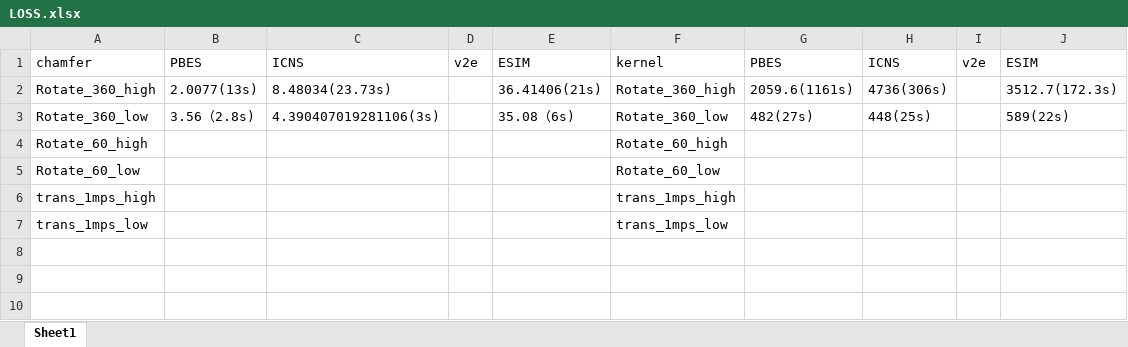
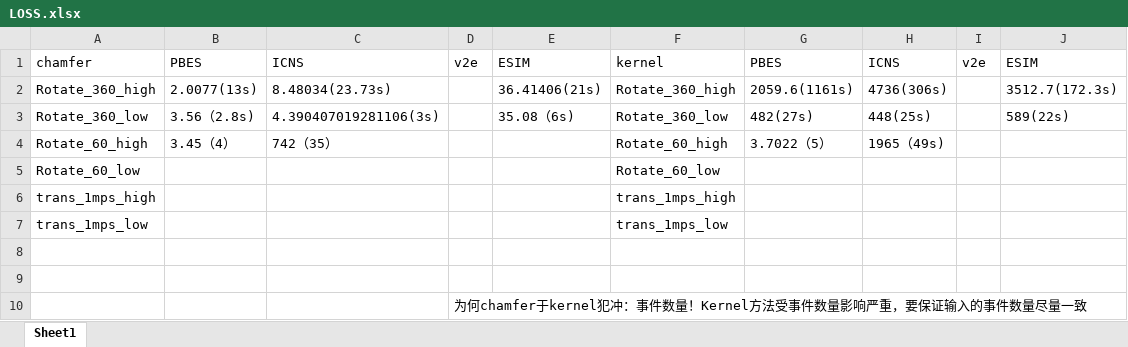
Before and after one commit to lanpokn/my_pbrt, an Excel workbook: output/LOSS.xlsx, sheet Sheet1, drawn as a sheet; values as stored, in another font and other column widths than the file's, no borders; the diff names each change by its address in the sheet, - before the commit and + after, or states it on an @@ line.

Commit message:
kernel loss is too bad

```diff
--- a/output/LOSS.xlsx (sheet Sheet1)
+++ b/output/LOSS.xlsx (sheet Sheet1)
-B4: (empty)
+B4: 3.45（4）
-C4: (empty)
+C4: 742（35）
-G4: (empty)
+G4: 3.7022（5）
-H4: (empty)
+H4: 1965（49s)
+row 8: (empty)
+row 9: (empty)
+row 10:  |  |  | 为何chamfer于kernel犯冲：事件数量！Kernel方法受事件数量影响严重，要保证输入的事件数量尽量一致
```
Also changed, not shown: 16 other files.
